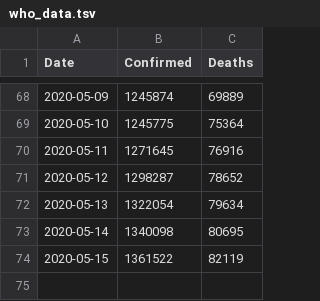
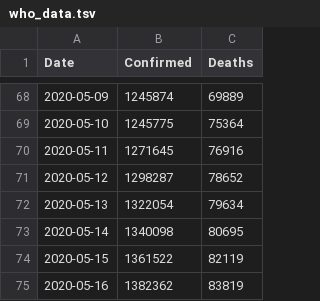
Before and after one commit to DMXMax/covid19, a TSV file: who/who_data.tsv, drawn as a sheet; only a part is shown, gaps mark what is left out; the diff names each change by its address in the sheet, - before the commit and + after, or states it on an @@ line.

Commit message:
Update who_data.tsv

```diff
--- a/who/who_data.tsv
+++ b/who/who_data.tsv
+row 75: 2020-05-16 | 1382362 | 83819
```
